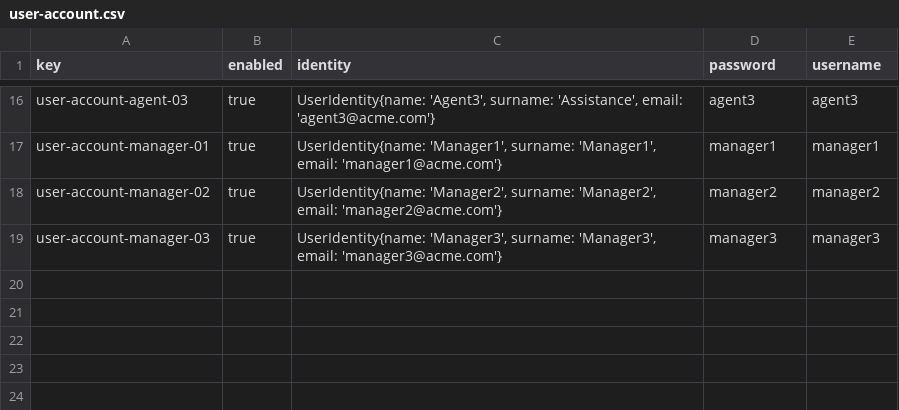
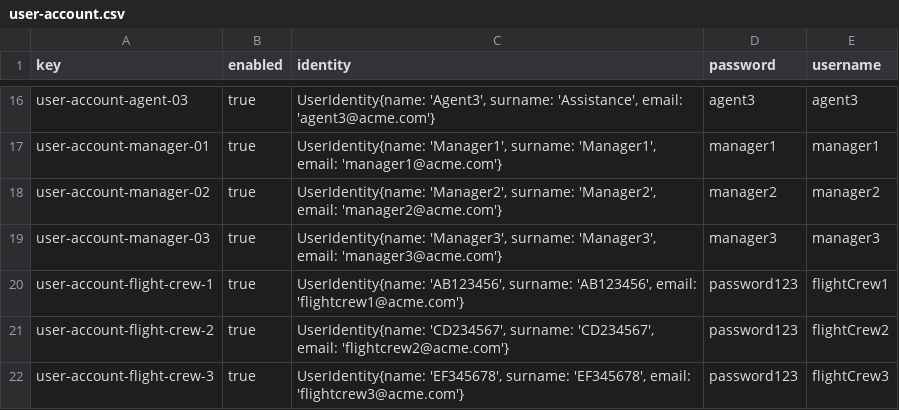
Before and after one commit to virmesper/Acme-ANS-C3, a CSV file: src/main/resources/WEB-INF/data/sample/user-account.csv, drawn as a sheet; only a part is shown, gaps mark what is left out; the diff names each change by its address in the sheet, - before the commit and + after, or states it on an @@ line.

Commit message:
fix: corrections in userAccount and flightCrewMember

```diff
--- a/src/main/resources/WEB-INF/data/sample/user-account.csv
+++ b/src/main/resources/WEB-INF/data/sample/user-account.csv
+row 20: user-account-flight-crew-1 | true | UserIdentity{name: 'AB123456', surname: 'AB123456', email: 'flightcrew1@acme.com'} | password123 | flightCrew1
+row 21: user-account-flight-crew-2 | true | UserIdentity{name: 'CD234567', surname: 'CD234567', email: 'flightcrew2@acme.com'} | password123 | flightCrew2
+row 22: user-account-flight-crew-3 | true | UserIdentity{name: 'EF345678', surname: 'EF345678', email: 'flightcrew3@acme.com'} | password123 | flightCrew3
```
Also changed, not shown: src/main/resources/WEB-INF/data/sample/flight-assignment.csv, src/main/resources/WEB-INF/data/sample/flight_crew_member.csv.
